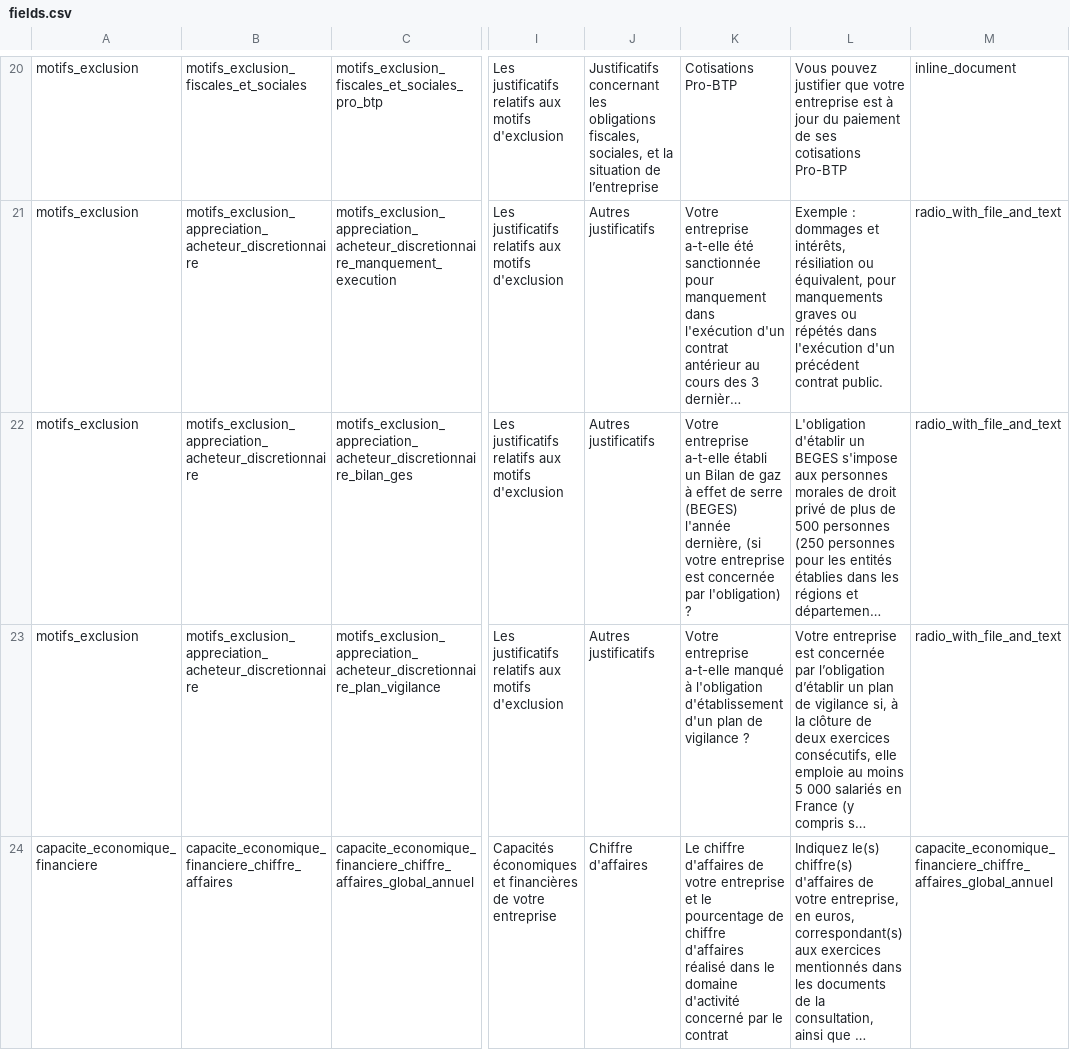
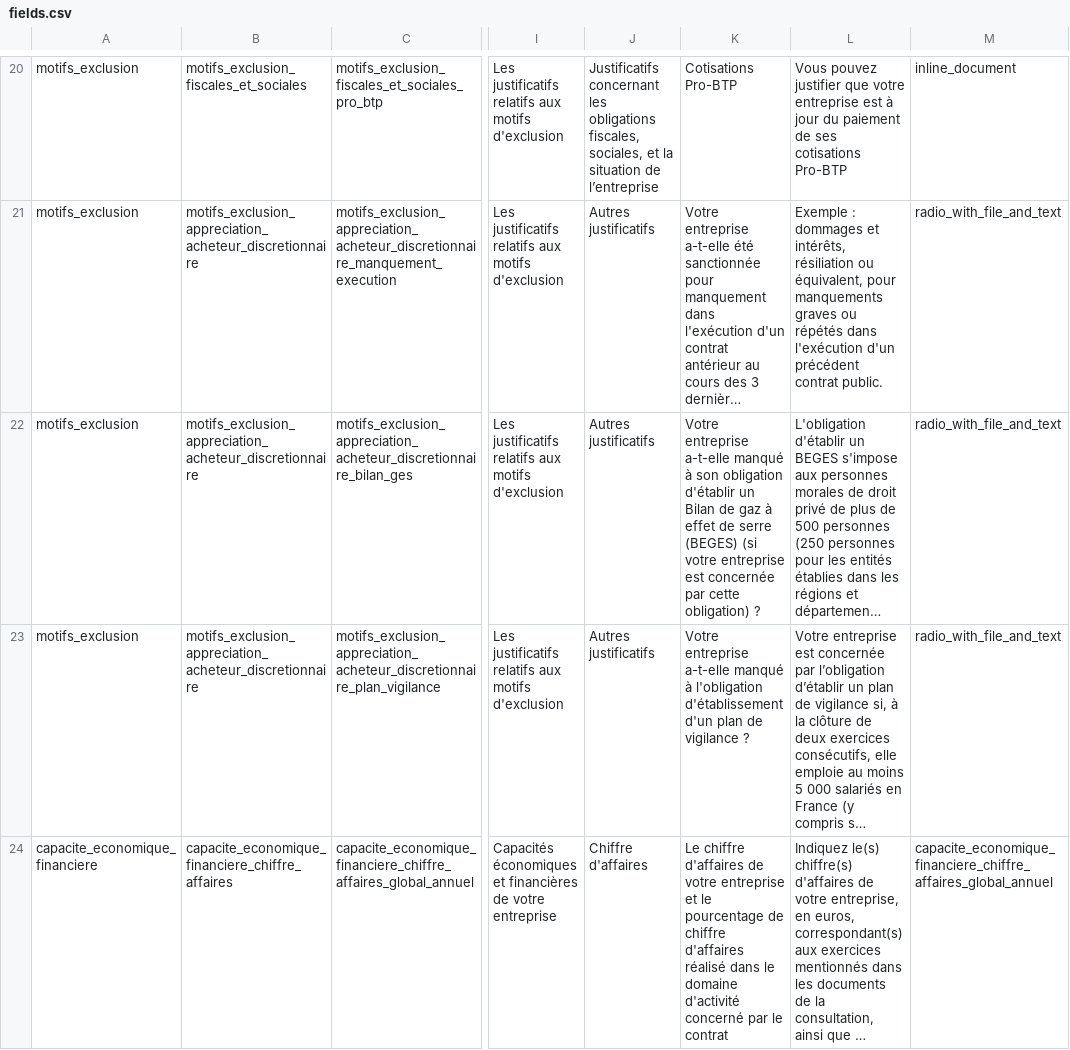
Before and after one commit to datagouv/passemarche, a CSV file: config/form_fields/fields.csv, drawn as a sheet; only a part is shown, gaps mark what is left out; long unchanged cells end in …; the diff names each change by its address in the sheet, - before the commit and + after, or states it on an @@ line.

Commit message:
update question for BEGES

```diff
--- a/config/form_fields/fields.csv
+++ b/config/form_fields/fields.csv
-K22: …entreprise a-t-elle établi un Bilan de gaz à effet de serre (BEGES) l'année dernière, (si votre entreprise est concernée par l'obligation) ?
+K22: …entreprise a-t-elle manqué à son obligation d'établir un Bilan de gaz à effet de serre (BEGES) (si votre entreprise est concernée par cette obligation) ?
```
Also changed, not shown: 1 other file.
